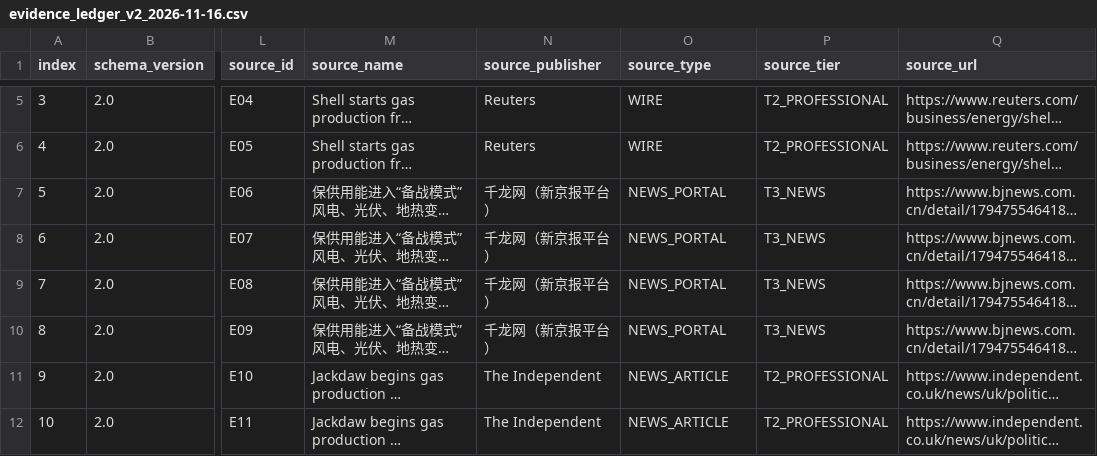
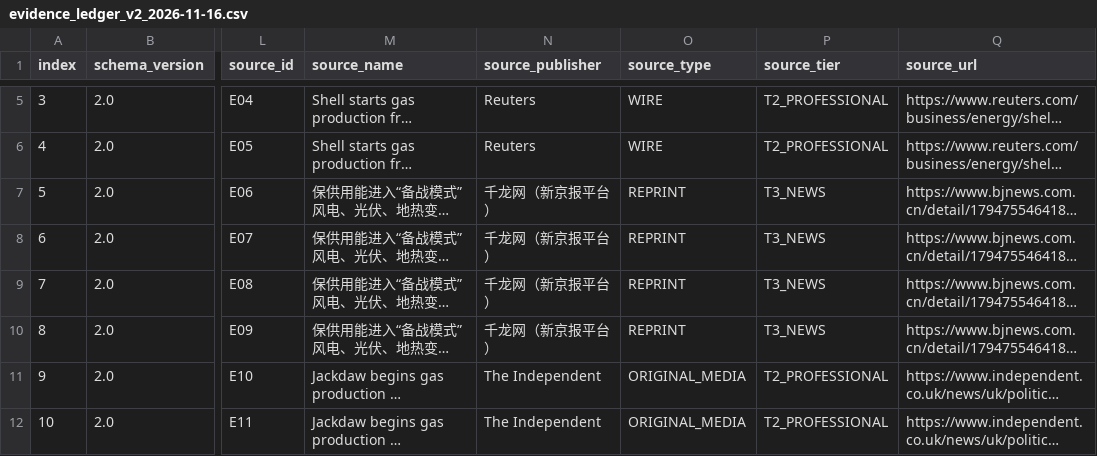
Before and after one commit to jl2642/reportops-bridge, a CSV file: daily/2026/11/2026-11-16/evidence_ledger_v2_2026-11-16.csv, drawn as a sheet; only a part is shown, gaps mark what is left out; long unchanged cells end in …; the diff names each change by its address in the sheet, - before the commit and + after, or states it on an @@ line.

Commit message:
ReportOps 11/16 align evidence ledger source types to native accepted REPRINT/ORIGINAL_MEDIA

```diff
--- a/daily/2026/11/2026-11-16/evidence_ledger_v2_2026-11-16.csv
+++ b/daily/2026/11/2026-11-16/evidence_ledger_v2_2026-11-16.csv
-O7:O10 (source_type): NEWS_PORTAL
+O7:O10 (source_type): REPRINT
-O11:O12 (source_type): NEWS_ARTICLE
+O11:O12 (source_type): ORIGINAL_MEDIA
```
